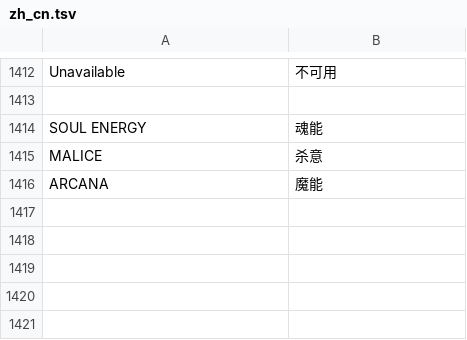
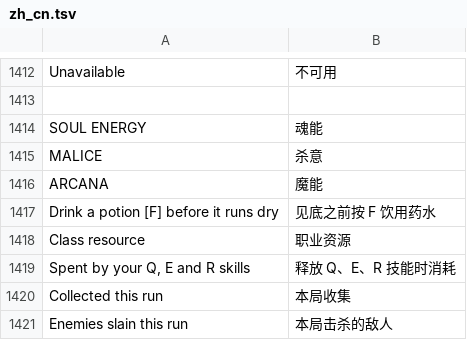
Before and after one commit to stars-labs/bevy-open-arpg, a TSV file: assets/data/zh_cn.tsv, drawn as a sheet; only a part is shown, gaps mark what is left out.

```diff
--- a/assets/data/zh_cn.tsv
+++ b/assets/data/zh_cn.tsv
@@ -1416 +1416,6 @@ MALICE	杀意
 ARCANA	魔能
+Drink a potion [F] before it runs dry	见底之前按 F 饮用药水
+Class resource	职业资源
+Spent by your Q, E and R skills	释放 Q、E、R 技能时消耗
+Collected this run	本局收集
+Enemies slain this run	本局击杀的敌人
```
Also changed, not shown: 3 other files.
